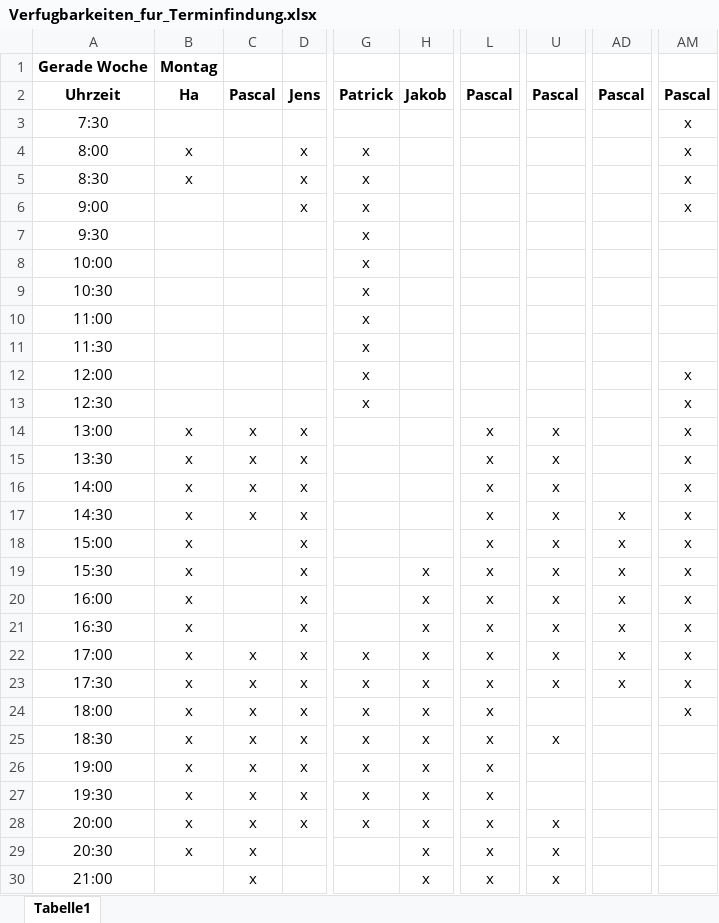
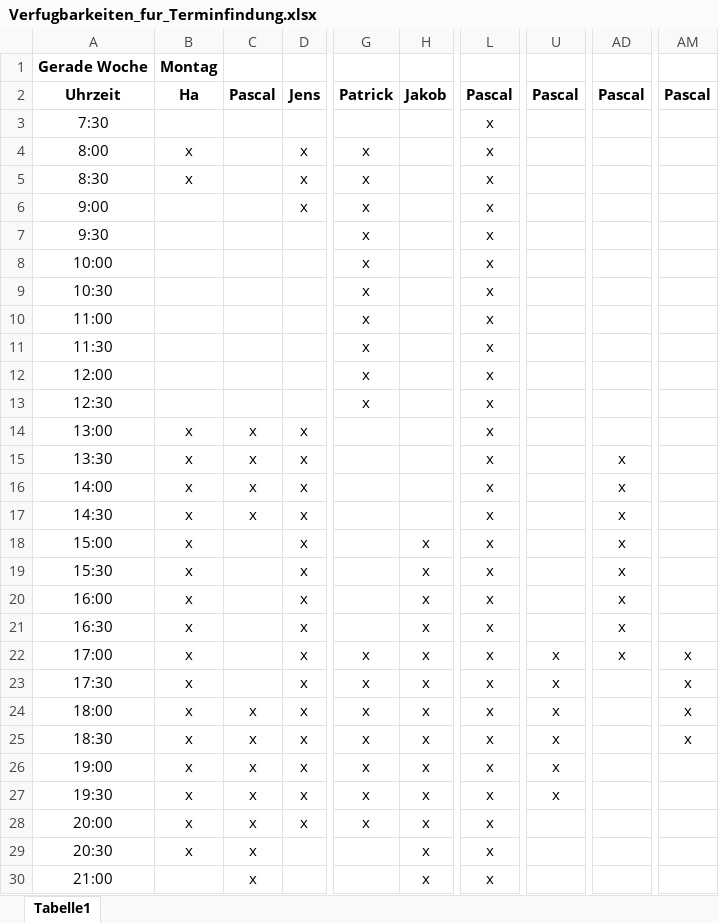
Before and after one commit to jay-hae/SE-Projekt-I3, an Excel workbook: docs/project_management/Verfugbarkeiten_fur_Terminfindung.xlsx, sheet Tabelle1, drawn as a sheet; only a part is shown, gaps mark what is left out; values as stored, in another font and other column widths than the file's, no borders; the diff covers the shown part only; the diff names each change by its address in the sheet, - before the commit and + after, or states it on an @@ line.

Commit message:
akktualisiert Verfügbarkeiten

```diff
--- a/docs/project_management/Verfugbarkeiten_fur_Terminfindung.xlsx (sheet Tabelle1)
+++ b/docs/project_management/Verfugbarkeiten_fur_Terminfindung.xlsx (sheet Tabelle1)
-L3:L13: (empty)
+L3:L13: x
-AM3:AM6: x
+AM3:AM6: (empty)
-AM12:AM21: x
+AM12:AM21: (empty)
-U14:U21: x
+U14:U21: (empty)
-AD15:AD16: (empty)
+AD15:AD16: x
-H18: (empty)
+H18: x
-C22:C23: x
+C22:C23: (empty)
-AD23: x
+AD23: (empty)
-U24: (empty)
+U24: x
-AM25: (empty)
+AM25: x
-U26:U27: (empty)
+U26:U27: x
-U28:U30: x
+U28:U30: (empty)
```
Also changed, not shown: 87 edited cells elsewhere in this sheet.
